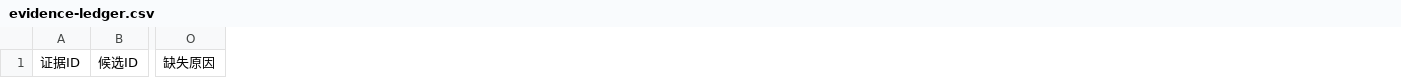
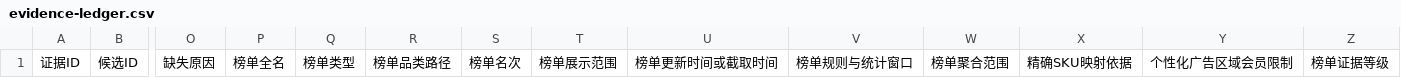
Before and after one commit to chen2019201903-cmyk/KQ2019, a CSV file: skills/chinese-shopping-research/assets/evidence-ledger.csv, drawn as a sheet; only a part is shown, gaps mark what is left out; the diff names each change by its address in the sheet, - before the commit and + after, or states it on an @@ line.

Commit message:
Add e-commerce platform rankings to shopping research

```diff
--- a/skills/chinese-shopping-research/assets/evidence-ledger.csv
+++ b/skills/chinese-shopping-research/assets/evidence-ledger.csv
+column P, row 1: 榜单全名
+column Q, row 1: 榜单类型
+column R, row 1: 榜单品类路径
+column S, row 1: 榜单名次
+column T, row 1: 榜单展示范围
+column U, row 1: 榜单更新时间或截取时间
+column V, row 1: 榜单规则与统计窗口
+column W, row 1: 榜单聚合范围
+column X, row 1: 精确SKU映射依据
+column Y, row 1: 个性化广告区域会员限制
+column Z, row 1: 榜单证据等级
```
Also changed, not shown: 5 other files.
